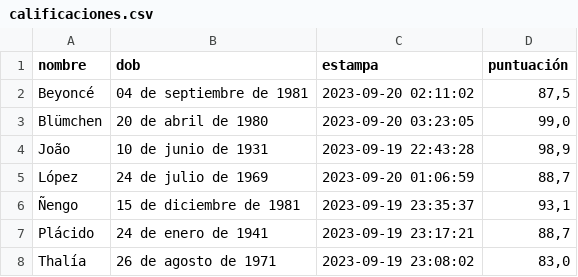
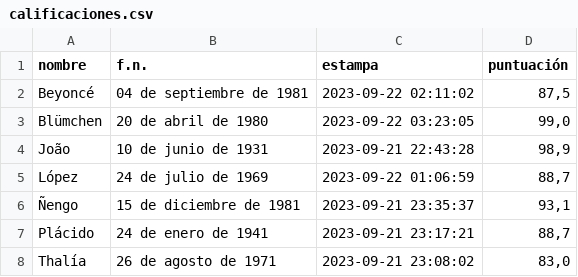
Before and after one commit to rafalab/dslabs, a CSV file: inst/extdata/calificaciones.csv, drawn as a sheet.

```diff
--- a/inst/extdata/calificaciones.csv
+++ b/inst/extdata/calificaciones.csv
@@ -1,8 +1,8 @@
-"nombre","dob","estampa","puntuación"
-"Beyoncé","04 de septiembre de 1981",2023-09-20 02:11:02,"87,5"
-"Blümchen","20 de abril de 1980",2023-09-20 03:23:05,"99,0"
-"João","10 de junio de 1931",2023-09-19 22:43:28,"98,9"
-"López","24 de julio de 1969",2023-09-20 01:06:59,"88,7"
-"Ñengo","15 de diciembre de 1981",2023-09-19 23:35:37,"93,1"
-"Plácido","24 de enero de 1941",2023-09-19 23:17:21,"88,7"
-"Thalía","26 de agosto de 1971",2023-09-19 23:08:02,"83,0"
+"nombre","f.n.","estampa","puntuación"
+"Beyoncé","04 de septiembre de 1981",2023-09-22 02:11:02,"87,5"
+"Blümchen","20 de abril de 1980",2023-09-22 03:23:05,"99,0"
+"João","10 de junio de 1931",2023-09-21 22:43:28,"98,9"
+"López","24 de julio de 1969",2023-09-22 01:06:59,"88,7"
+"Ñengo","15 de diciembre de 1981",2023-09-21 23:35:37,"93,1"
+"Plácido","24 de enero de 1941",2023-09-21 23:17:21,"88,7"
+"Thalía","26 de agosto de 1971",2023-09-21 23:08:02,"83,0"
```
Also changed, not shown: 1 other file.
